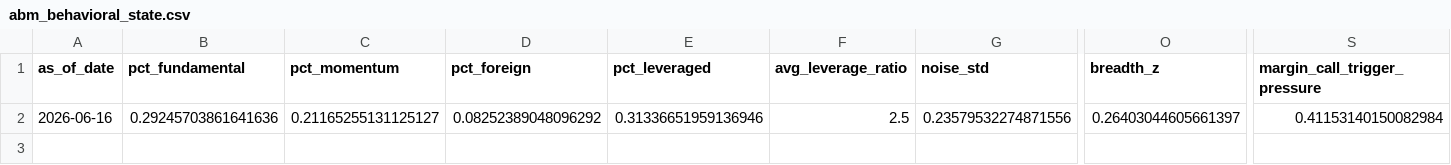
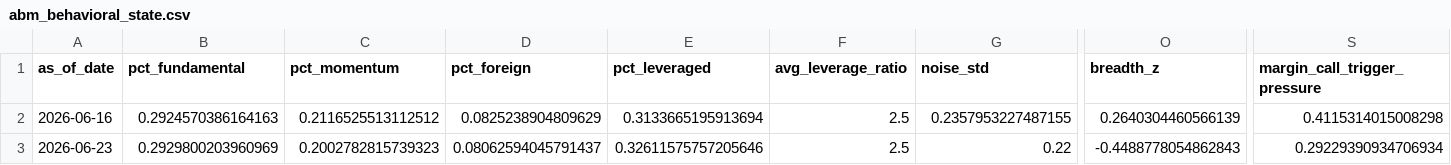
Before and after one commit to cuocsongthinhvuong8868-sketch/onl_quant-platform, a CSV file: data_lake/abm_behavioral_state.csv, drawn as a sheet; only a part is shown, gaps mark what is left out; rows hold the shown columns only; the diff names each change by its address in the sheet, - before the commit and + after, or states it on an @@ line.

```diff
--- a/data_lake/abm_behavioral_state.csv
+++ b/data_lake/abm_behavioral_state.csv
-B2 (pct_fundamental): 0.29245703861641636
+B2 (pct_fundamental): 0.2924570386164163
-C2 (pct_momentum): 0.21165255131125127
+C2 (pct_momentum): 0.2116525513112512
-D2 (pct_foreign): 0.08252389048096292
+D2 (pct_foreign): 0.0825238904809629
-E2 (pct_leveraged): 0.31336651959136946
+E2 (pct_leveraged): 0.3133665195913694
-G2 (noise_std): 0.23579532274871556
+G2 (noise_std): 0.2357953227487155
-O2 (breadth_z): 0.26403044605661397
+O2 (breadth_z): 0.2640304460566139
-S2 (margin_call_trigger_pressure): 0.41153140150082984
+S2 (margin_call_trigger_pressure): 0.4115314015008298
+row 3: 2026-06-23 | 0.2929800203960969 | 0.2002782815739323 | 0.08062594045791437 | 0.32611575757205646 | 2.5 | 0.22 | -0.4488778054862843 | 0.29229390934706934
```
Also changed, not shown: data_lake/abm_alert.csv, data_lake/abm_latent_state.csv, 5 other files.
